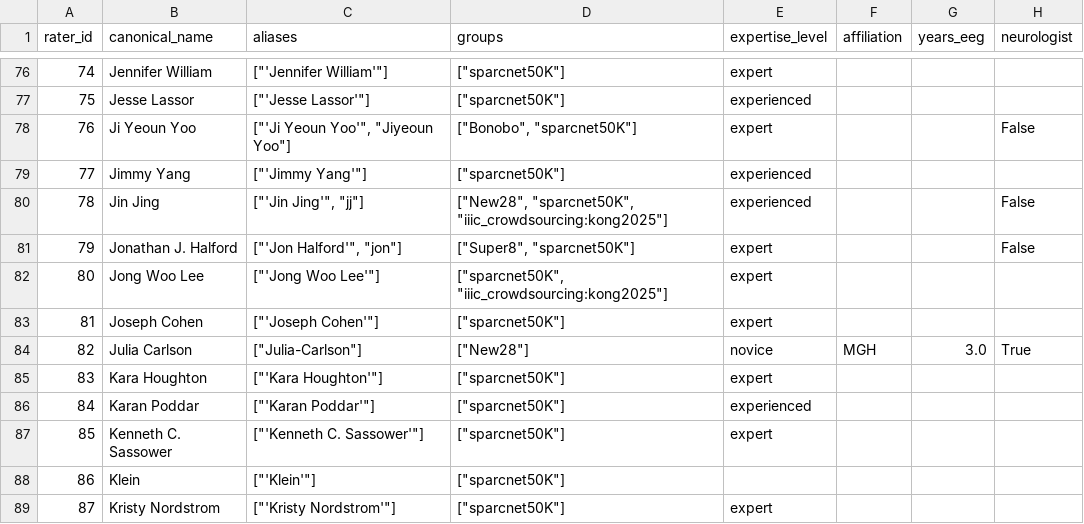
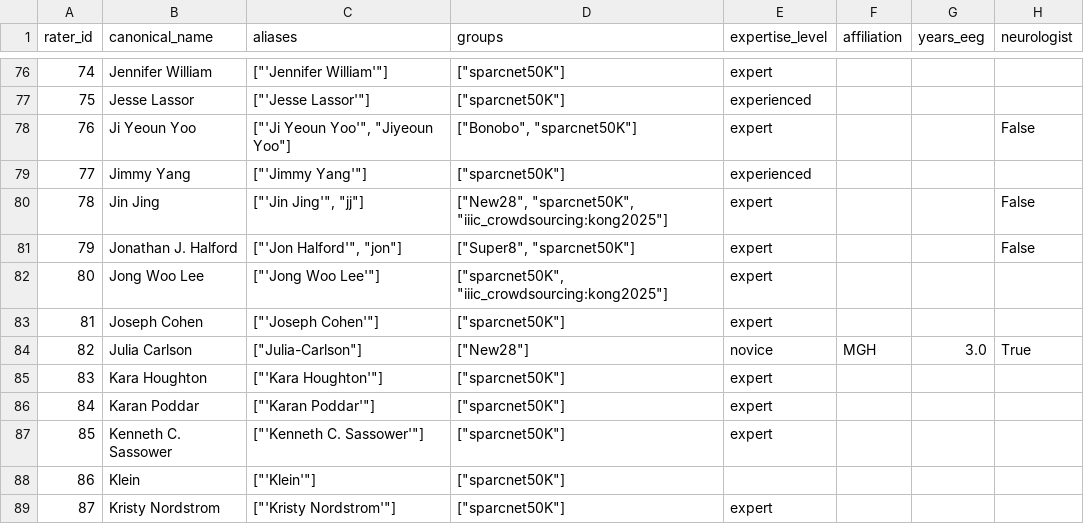
Before and after one commit to bdsp-core/cortex, a CSV file: data/labels/raters.csv, drawn as a sheet; only a part is shown, gaps mark what is left out; the diff names each change by its address in the sheet, - before the commit and + after, or states it on an @@ line.

```diff
--- a/data/labels/raters.csv
+++ b/data/labels/raters.csv
-E80 (expertise_level): experienced
+E80 (expertise_level): expert
-E86 (expertise_level): experienced
+E86 (expertise_level): expert
```
